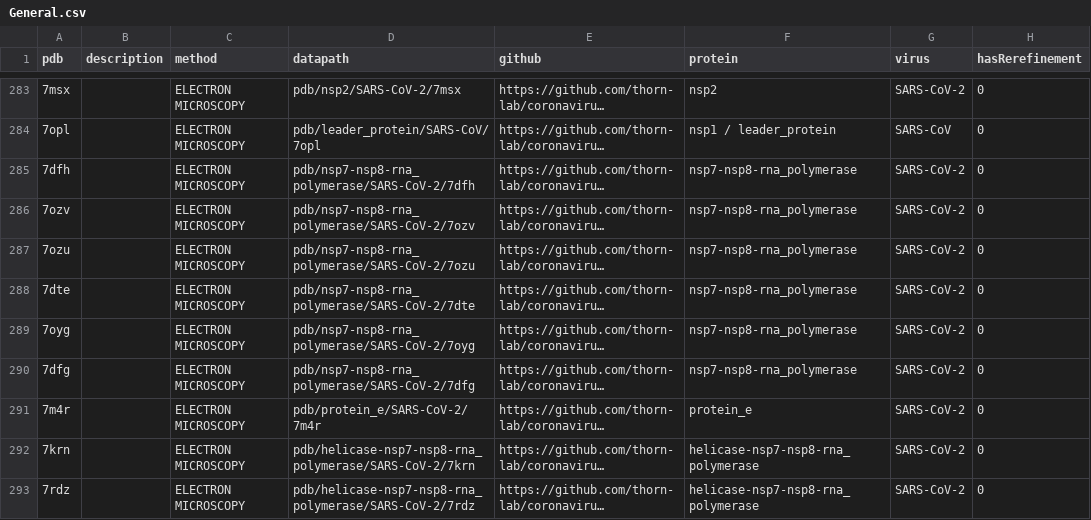
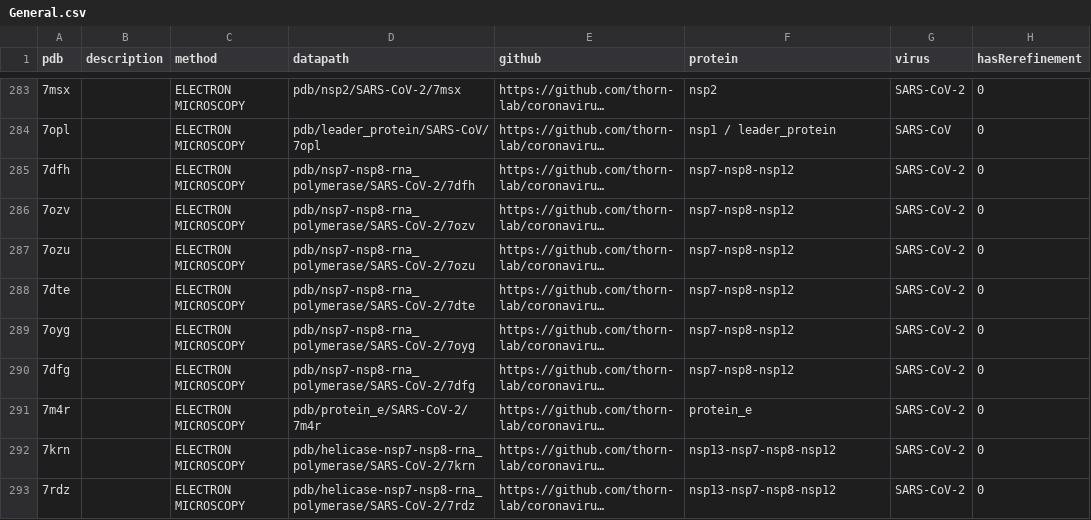
Before and after one commit to jnt18/coronavirus_structural_task_force, a CSV file: utils/database/General.csv, drawn as a sheet; only a part is shown, gaps mark what is left out; long unchanged cells end in …; the diff covers the shown part only; the diff names each change by its address in the sheet, - before the commit and + after, or states it on an @@ line.

```diff
--- a/utils/database/General.csv
+++ b/utils/database/General.csv
-F285:F290 (protein): nsp7-nsp8-rna_polymerase
+F285:F290 (protein): nsp7-nsp8-nsp12
-F292:F293 (protein): helicase-nsp7-nsp8-rna_polymerase
+F292:F293 (protein): nsp13-nsp7-nsp8-nsp12
```
Also changed, not shown: 58 edited cells elsewhere in this file, utils/database/stats.csv, 4 other files.
